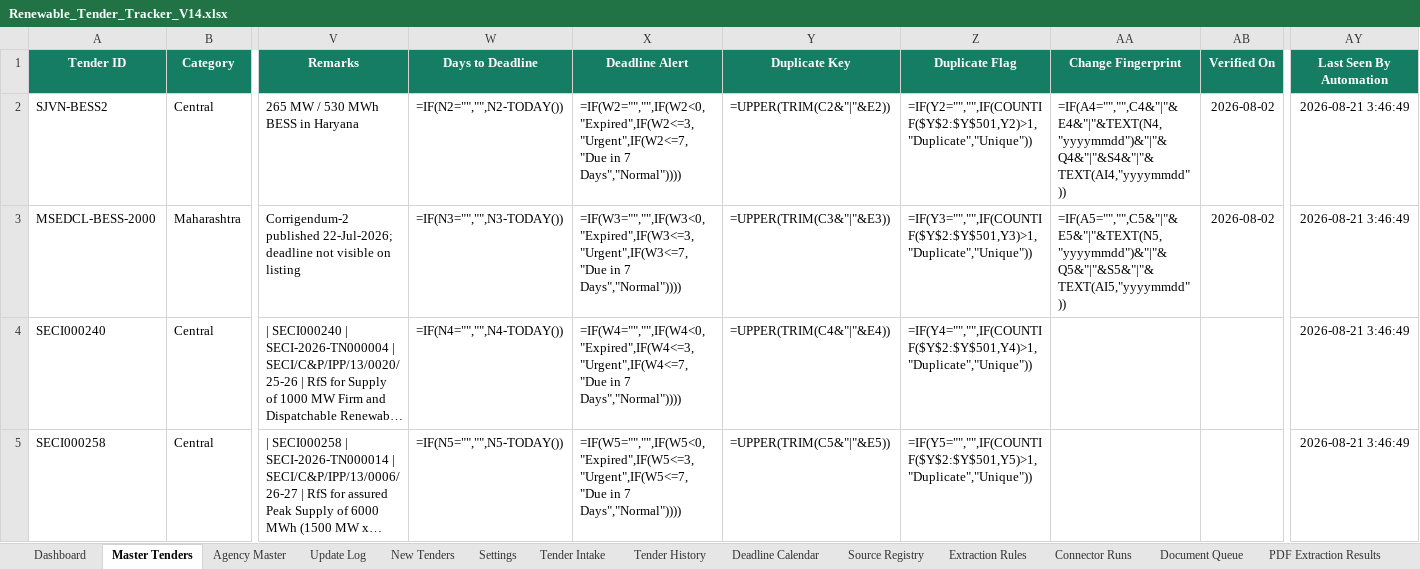
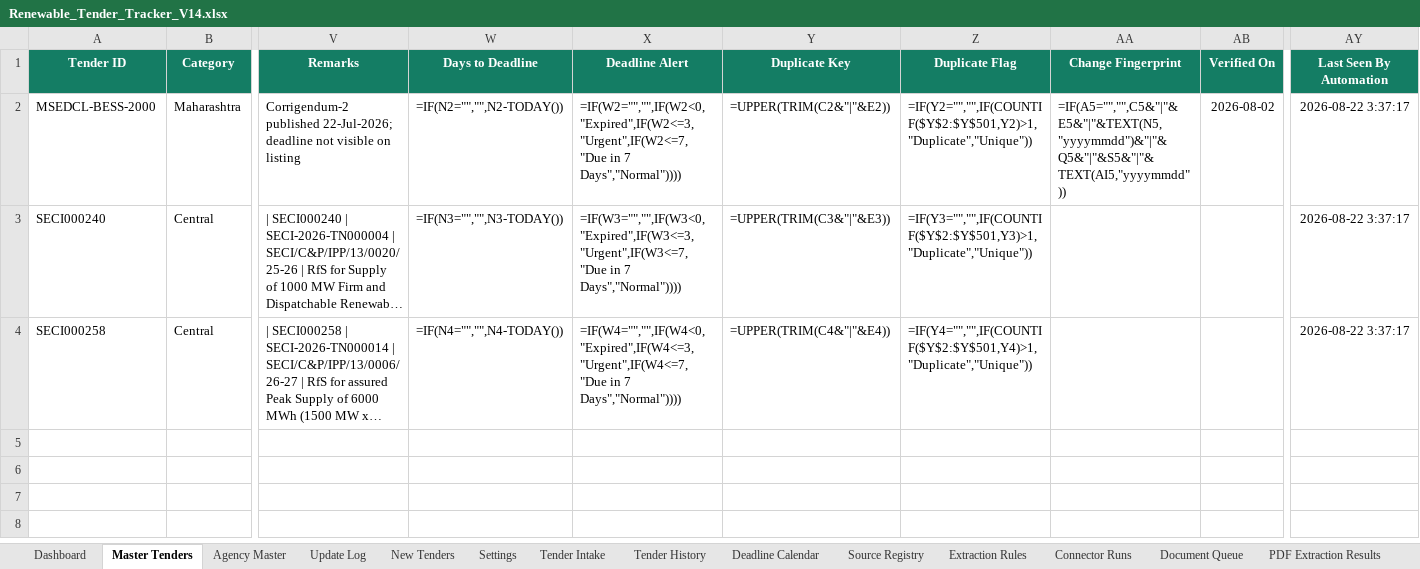
Before and after one commit to omi54321/Renewable-tender-tracker, an Excel workbook: Output/Renewable_Tender_Tracker_V14.xlsx, sheet Master Tenders, drawn as a sheet; only a part is shown, gaps mark what is left out; long unchanged cells end in …; values as stored, in another font and other column widths than the file's, no borders; formulas without a stored value are shown as written; conditional formats and table styles not drawn; removed rows and columns are numbered as before the commit, all else as after; rows hold the shown columns only; the diff names each change by its address in the sheet, - before the commit and + after, or states it on an @@ line.

Commit message:
V14 automated tender update 2026-08-22 03:37 UTC

```diff
--- a/Output/Renewable_Tender_Tracker_V14.xlsx (sheet Master Tenders)
+++ b/Output/Renewable_Tender_Tracker_V14.xlsx (sheet Master Tenders)
-row 2: SJVN-BESS2 | Central | 265 MW / 530 MWh BESS in Haryana | =IF(N2="","",N2-TODAY()) | =IF(W2="","",IF(W2<0,"Expired",IF(W2<=3,"Urgent",IF(W2<=7,"Due in 7 Days","Normal")))) | =UPPER(TRIM(C2&"|"&E2)) | =IF(Y2="","",IF(COUNTIF($Y$2:$Y$501,Y2)>1,"Duplicate","Unique")) | =IF(A4="","",C4&"|"&E4&"|"&TEXT(N4,"yyyymmdd")&"|"&Q4&"|"&S4&"|"&TEXT(AI4,"yyyymmdd")) | 2026-08-02 | 2026-08-21 3:46:49
-W2 (Days to Deadline): =IF(N3="","",N3-TODAY())
+W2 (Days to Deadline): =IF(N2="","",N2-TODAY())
-X2 (Deadline Alert): =IF(W3="","",IF(W3<0,"Expired",IF(W3<=3,"Urgent",IF(W3<=7,"Due in 7…
+X2 (Deadline Alert): =IF(W2="","",IF(W2<0,"Expired",IF(W2<=3,"Urgent",IF(W2<=7,"Due in 7…
-Y2 (Duplicate Key): =UPPER(TRIM(C3&"|"&E3))
+Y2 (Duplicate Key): =UPPER(TRIM(C2&"|"&E2))
-Z2 (Duplicate Flag): =IF(Y3="","",IF(COUNTIF($Y$2:$Y$501,Y3)>1,"Duplicate","Unique"))
+Z2 (Duplicate Flag): =IF(Y2="","",IF(COUNTIF($Y$2:$Y$501,Y2)>1,"Duplicate","Unique"))
-AY2:AY4 (Last Seen By Automation): 2026-08-21 3:46:49
+AY2:AY4 (Last Seen By Automation): 2026-08-22 3:37:17
-W3 (Days to Deadline): =IF(N4="","",N4-TODAY())
+W3 (Days to Deadline): =IF(N3="","",N3-TODAY())
-X3 (Deadline Alert): =IF(W4="","",IF(W4<0,"Expired",IF(W4<=3,"Urgent",IF(W4<=7,"Due in 7…
+X3 (Deadline Alert): =IF(W3="","",IF(W3<0,"Expired",IF(W3<=3,"Urgent",IF(W3<=7,"Due in 7…
-Y3 (Duplicate Key): =UPPER(TRIM(C4&"|"&E4))
+Y3 (Duplicate Key): =UPPER(TRIM(C3&"|"&E3))
-Z3 (Duplicate Flag): =IF(Y4="","",IF(COUNTIF($Y$2:$Y$501,Y4)>1,"Duplicate","Unique"))
+Z3 (Duplicate Flag): =IF(Y3="","",IF(COUNTIF($Y$2:$Y$501,Y3)>1,"Duplicate","Unique"))
-W4 (Days to Deadline): =IF(N5="","",N5-TODAY())
+W4 (Days to Deadline): =IF(N4="","",N4-TODAY())
-X4 (Deadline Alert): =IF(W5="","",IF(W5<0,"Expired",IF(W5<=3,"Urgent",IF(W5<=7,"Due in 7…
+X4 (Deadline Alert): =IF(W4="","",IF(W4<0,"Expired",IF(W4<=3,"Urgent",IF(W4<=7,"Due in 7…
-Y4 (Duplicate Key): =UPPER(TRIM(C5&"|"&E5))
+Y4 (Duplicate Key): =UPPER(TRIM(C4&"|"&E4))
-Z4 (Duplicate Flag): =IF(Y5="","",IF(COUNTIF($Y$2:$Y$501,Y5)>1,"Duplicate","Unique"))
+Z4 (Duplicate Flag): =IF(Y4="","",IF(COUNTIF($Y$2:$Y$501,Y4)>1,"Duplicate","Unique"))
```
Also changed, not shown: sheet Exclusion Log, sheet Automation Status, 4 other files.
